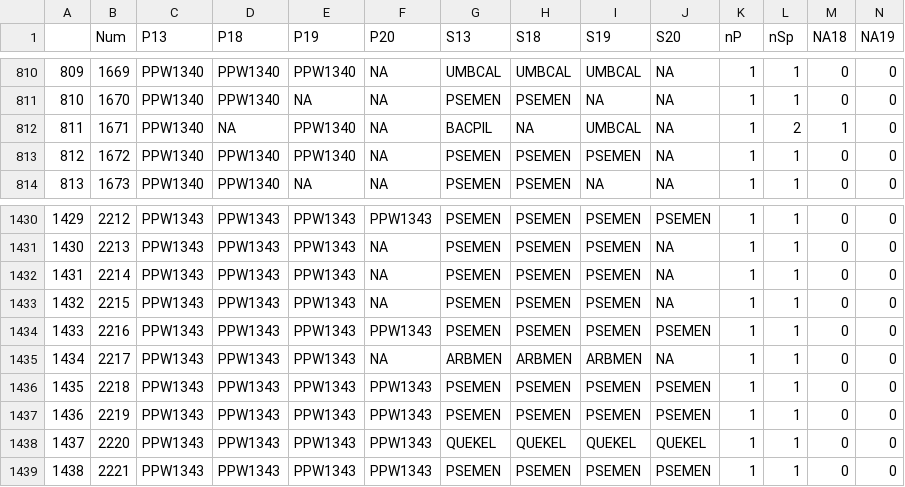
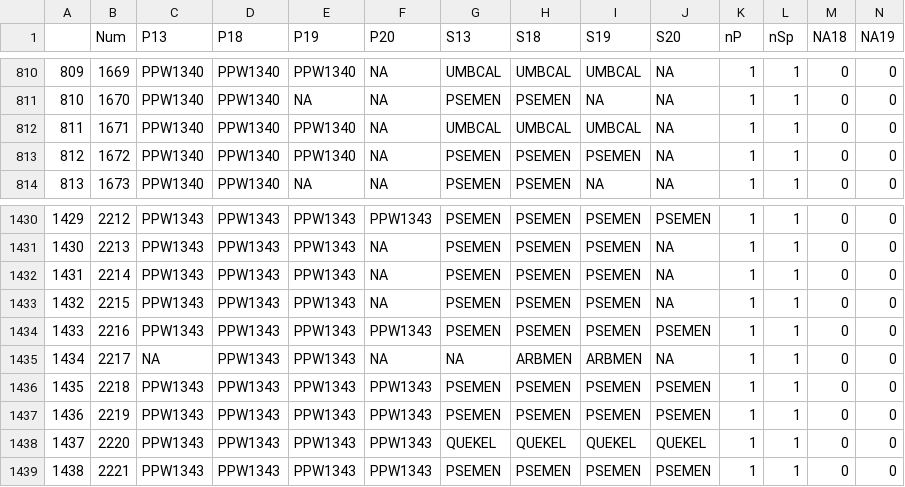
Before and after one commit to mkozanitas/ppw_working, a CSV file: data/allIndv.csv, drawn as a sheet; only a part is shown, gaps mark what is left out.

```diff
--- a/data/allIndv.csv
+++ b/data/allIndv.csv
@@ -811,3 +811,3 @@
 "810",1670,"PPW1340","PPW1340",NA,NA,"PSEMEN","PSEMEN",NA,NA,1,1,0,0
-"811",1671,"PPW1340",NA,"PPW1340",NA,"BACPIL",NA,"UMBCAL",NA,1,2,1,0
+"811",1671,"PPW1340","PPW1340","PPW1340",NA,"UMBCAL","UMBCAL","UMBCAL",NA,1,1,0,0
 "812",1672,"PPW1340","PPW1340","PPW1340",NA,"PSEMEN","PSEMEN","PSEMEN",NA,1,1,0,0
@@ -1434,3 +1434,3 @@
 "1433",2216,"PPW1343","PPW1343","PPW1343","PPW1343","PSEMEN","PSEMEN","PSEMEN","PSEMEN",1,1,0,0
-"1434",2217,"PPW1343","PPW1343","PPW1343",NA,"ARBMEN","ARBMEN","ARBMEN",NA,1,1,0,0
+"1434",2217,NA,"PPW1343","PPW1343",NA,NA,"ARBMEN","ARBMEN",NA,1,1,0,0
 "1435",2218,"PPW1343","PPW1343","PPW1343","PPW1343","PSEMEN","PSEMEN","PSEMEN","PSEMEN",1,1,0,0
```
Also changed, not shown: data/bSprout-NAs.csv, 5 other files.
